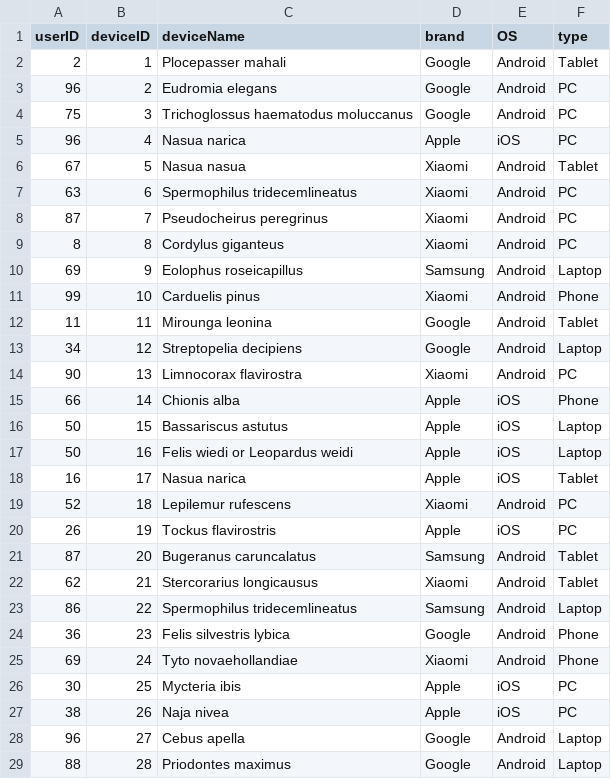
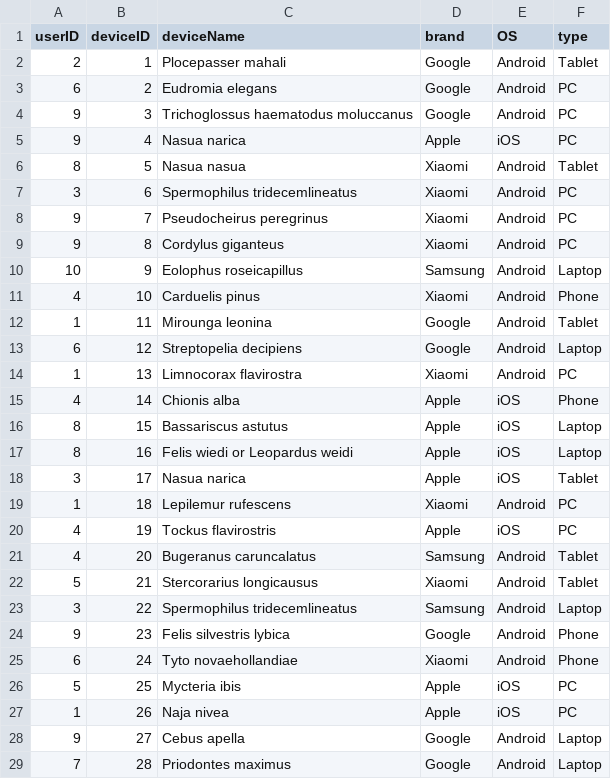
Before and after one commit to ducle2502/Neo4j-Database-Project, a CSV file: device.csv, drawn as a sheet; only a part is shown; the diff covers the shown part only.

```diff
--- a/device.csv
+++ b/device.csv
@@ -3,55 +3,55 @@ userID,deviceID,deviceName,brand,OS,type
 "
-96,2,Eudromia elegans,Google,Android,"PC
-"
-75,3,Trichoglossus haematodus moluccanus,Google,Android,"PC
-"
-96,4,Nasua narica,Apple,iOS,"PC
-"
-67,5,Nasua nasua,Xiaomi,Android,"Tablet
-"
-63,6,Spermophilus tridecemlineatus,Xiaomi,Android,"PC
-"
-87,7,Pseudocheirus peregrinus,Xiaomi,Android,"PC
-"
-8,8,Cordylus giganteus,Xiaomi,Android,"PC
-"
-69,9,Eolophus roseicapillus,Samsung,Android,"Laptop
-"
-99,10,Carduelis pinus,Xiaomi,Android,"Phone
-"
-11,11,Mirounga leonina,Google,Android,"Tablet
-"
-34,12,Streptopelia decipiens,Google,Android,"Laptop
-"
-90,13,Limnocorax flavirostra,Xiaomi,Android,"PC
-"
-66,14,Chionis alba,Apple,iOS,"Phone
-"
-50,15,Bassariscus astutus,Apple,iOS,"Laptop
-"
-50,16,Felis wiedi or Leopardus weidi,Apple,iOS,"Laptop
-"
-16,17,Nasua narica,Apple,iOS,"Tablet
-"
-52,18,Lepilemur rufescens,Xiaomi,Android,"PC
-"
-26,19,Tockus flavirostris,Apple,iOS,"PC
-"
-87,20,Bugeranus caruncalatus,Samsung,Android,"Tablet
-"
-62,21,Stercorarius longicausus,Xiaomi,Android,"Tablet
-"
-86,22,Spermophilus tridecemlineatus,Samsung,Android,"Laptop
-"
-36,23,Felis silvestris lybica,Google,Android,"Phone
-"
-69,24,Tyto novaehollandiae,Xiaomi,Android,"Phone
-"
-30,25,Mycteria ibis,Apple,iOS,"PC
-"
-38,26,Naja nivea,Apple,iOS,"PC
-"
-96,27,Cebus apella,Google,Android,"Laptop
-"
-88,28,Priodontes maximus,Google,Android,"Laptop
-"
+6,2,Eudromia elegans,Google,Android,"PC
+"
+9,3,Trichoglossus haematodus moluccanus,Google,Android,"PC
+"
+9,4,Nasua narica,Apple,iOS,"PC
+"
+8,5,Nasua nasua,Xiaomi,Android,"Tablet
+"
+3,6,Spermophilus tridecemlineatus,Xiaomi,Android,"PC
+"
+9,7,Pseudocheirus peregrinus,Xiaomi,Android,"PC
+"
+9,8,Cordylus giganteus,Xiaomi,Android,"PC
+"
+10,9,Eolophus roseicapillus,Samsung,Android,"Laptop
+"
+4,10,Carduelis pinus,Xiaomi,Android,"Phone
+"
+1,11,Mirounga leonina,Google,Android,"Tablet
+"
+6,12,Streptopelia decipiens,Google,Android,"Laptop
+"
+1,13,Limnocorax flavirostra,Xiaomi,Android,"PC
+"
+4,14,Chionis alba,Apple,iOS,"Phone
+"
+8,15,Bassariscus astutus,Apple,iOS,"Laptop
+"
+8,16,Felis wiedi or Leopardus weidi,Apple,iOS,"Laptop
+"
+3,17,Nasua narica,Apple,iOS,"Tablet
+"
+1,18,Lepilemur rufescens,Xiaomi,Android,"PC
+"
+4,19,Tockus flavirostris,Apple,iOS,"PC
+"
+4,20,Bugeranus caruncalatus,Samsung,Android,"Tablet
+"
+5,21,Stercorarius longicausus,Xiaomi,Android,"Tablet
+"
+3,22,Spermophilus tridecemlineatus,Samsung,Android,"Laptop
+"
+9,23,Felis silvestris lybica,Google,Android,"Phone
+"
+6,24,Tyto novaehollandiae,Xiaomi,Android,"Phone
+"
+5,25,Mycteria ibis,Apple,iOS,"PC
+"
+1,26,Naja nivea,Apple,iOS,"PC
+"
+9,27,Cebus apella,Google,Android,"Laptop
+"
+7,28,Priodontes maximus,Google,Android,"Laptop
+"
```
Also changed, not shown: 71 edited cells elsewhere in this file, subscription.csv, video.csv.
